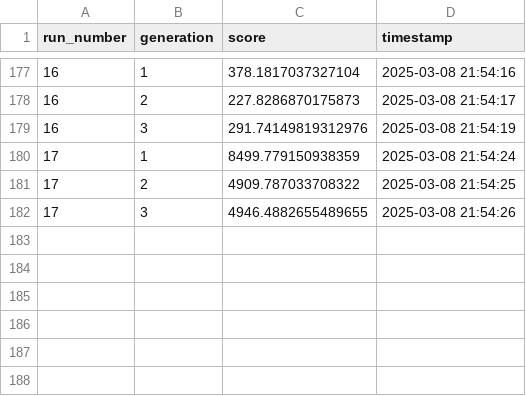
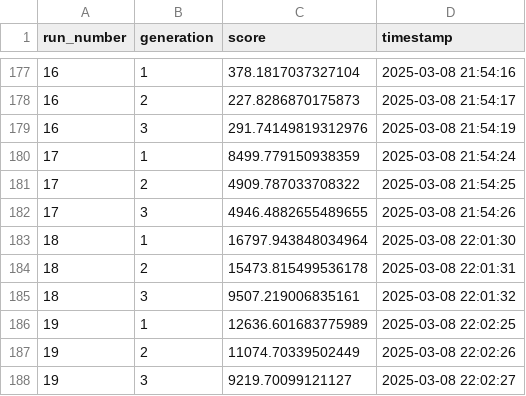
Before and after one commit to alexlaverty/genetic-algorithm-nutrition-planner, a CSV file: optimization_history.csv, drawn as a sheet; only a part is shown, gaps mark what is left out; the diff names each change by its address in the sheet, - before the commit and + after, or states it on an @@ line.

```diff
--- a/optimization_history.csv
+++ b/optimization_history.csv
+row 183: 18 | 1 | 16797.943848034964 | 2025-03-08 22:01:30
+row 184: 18 | 2 | 15473.815499536178 | 2025-03-08 22:01:31
+row 185: 18 | 3 | 9507.219006835161 | 2025-03-08 22:01:32
+row 186: 19 | 1 | 12636.601683775989 | 2025-03-08 22:02:25
+row 187: 19 | 2 | 11074.70339502449 | 2025-03-08 22:02:26
+row 188: 19 | 3 | 9219.70099121127 | 2025-03-08 22:02:27
```
Also changed, not shown: 8 other files.
